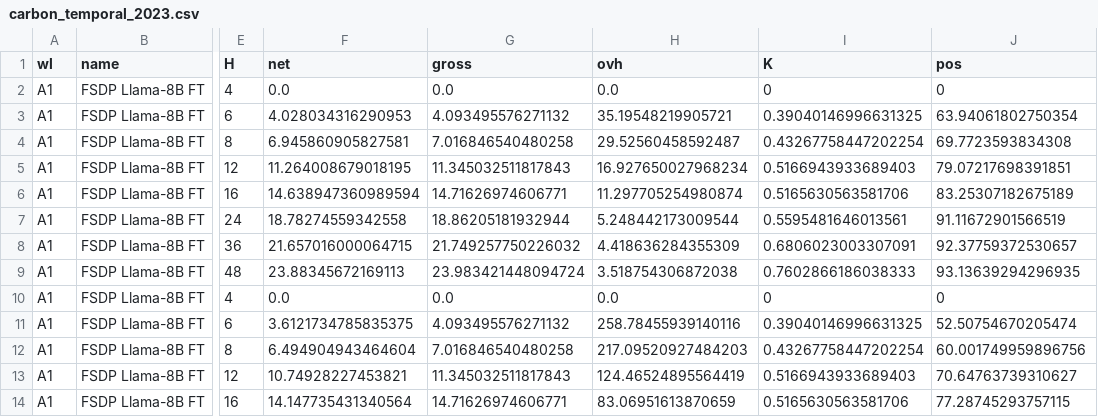
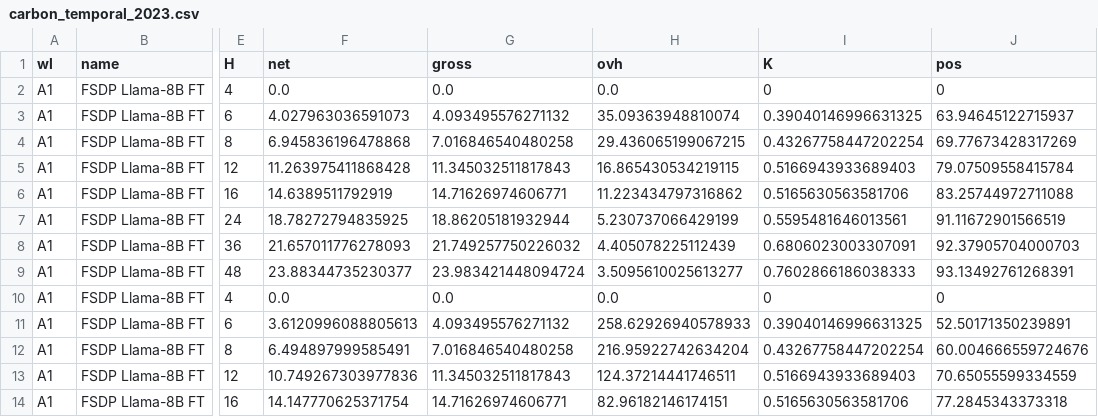
Before and after one commit to topcuburak/NoFreeCO2, a CSV file: results/carbon_temporal_2023.csv, drawn as a sheet; only a part is shown, gaps mark what is left out; the diff covers the shown part only; the diff names each change by its address in the sheet, - before the commit and + after, or states it on an @@ line.

```diff
--- a/results/carbon_temporal_2023.csv
+++ b/results/carbon_temporal_2023.csv
-F3 (net): 4.028034316290953
+F3 (net): 4.027963036591073
-H3 (ovh): 35.19548219905721
+H3 (ovh): 35.09363948810074
-J3 (pos): 63.94061802750354
+J3 (pos): 63.94645122715937
-F4 (net): 6.945860905827581
+F4 (net): 6.945836196478868
-H4 (ovh): 29.52560458592487
+H4 (ovh): 29.436065199067215
-J4 (pos): 69.7723593834308
+J4 (pos): 69.77673428317269
-F5 (net): 11.264008679018195
+F5 (net): 11.263975411868428
-H5 (ovh): 16.927650027968234
+H5 (ovh): 16.865430534219115
-J5 (pos): 79.07217698391851
+J5 (pos): 79.07509558415784
-F6 (net): 14.638947360989594
+F6 (net): 14.6389511792919
-H6 (ovh): 11.297705254980874
+H6 (ovh): 11.223434797316862
-J6 (pos): 83.25307182675189
+J6 (pos): 83.25744972711088
-F7 (net): 18.78274559342558
+F7 (net): 18.78272794835925
-H7 (ovh): 5.248442173009544
+H7 (ovh): 5.230737066429199
-F8 (net): 21.657016000064715
+F8 (net): 21.657011776278093
-H8 (ovh): 4.418636284355309
+H8 (ovh): 4.405078225112439
-J8 (pos): 92.37759372530657
+J8 (pos): 92.37905704000703
-F9 (net): 23.88345672169113
+F9 (net): 23.88344735230377
-H9 (ovh): 3.518754306872038
+H9 (ovh): 3.5095610025613277
-J9 (pos): 93.13639294296935
+J9 (pos): 93.13492761268391
-F11 (net): 3.6121734785835375
+F11 (net): 3.6120996088805613
-H11 (ovh): 258.78455939140116
+H11 (ovh): 258.62926940578933
-J11 (pos): 52.50754670205474
+J11 (pos): 52.50171350239891
-F12 (net): 6.494904943464604
+F12 (net): 6.494897999585491
-H12 (ovh): 217.09520927484203
+H12 (ovh): 216.95922742634204
-J12 (pos): 60.001749959896756
+J12 (pos): 60.004666559724676
-F13 (net): 10.74928227453821
+F13 (net): 10.749267303977836
-H13 (ovh): 124.46524895564419
+H13 (ovh): 124.37214441746511
-J13 (pos): 70.64763739310627
+J13 (pos): 70.65055599334559
-F14 (net): 14.147735431340564
+F14 (net): 14.147770625371754
-H14 (ovh): 83.06951613870659
+H14 (ovh): 82.96182146174151
-J14 (pos): 77.28745293757115
+J14 (pos): 77.2845343373318
```
Also changed, not shown: 108 edited cells elsewhere in this file, 2 other files.
